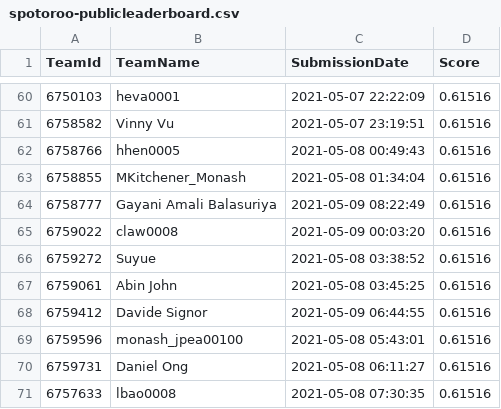
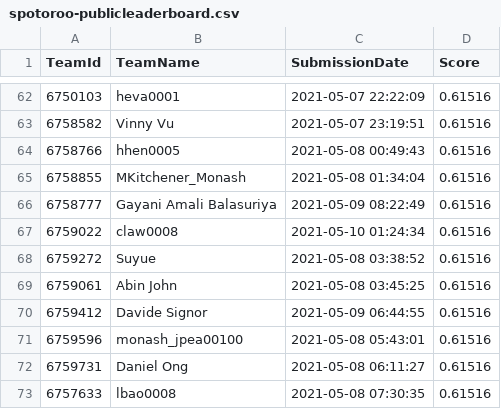
Before and after one commit to TengMCing/ETC3250_kaggle_score, a CSV file: data/spotoroo-publicleaderboard.csv, drawn as a sheet; only a part is shown, gaps mark what is left out; the diff covers the shown part only.

```diff
--- a/data/spotoroo-publicleaderboard.csv
+++ b/data/spotoroo-publicleaderboard.csv
@@ -64,3 +66,3 @@
 6758777,"Gayani Amali Balasuriya","2021-05-09 08:22:49",0.61516
-6759022,claw0008,"2021-05-09 00:03:20",0.61516
+6759022,claw0008,"2021-05-10 01:24:34",0.61516
 6759272,Suyue,"2021-05-08 03:38:52",0.61516
```
Also changed, not shown: 11 added rows, 3 removed rows and 5 edited cells elsewhere in this file, 3 other files.
